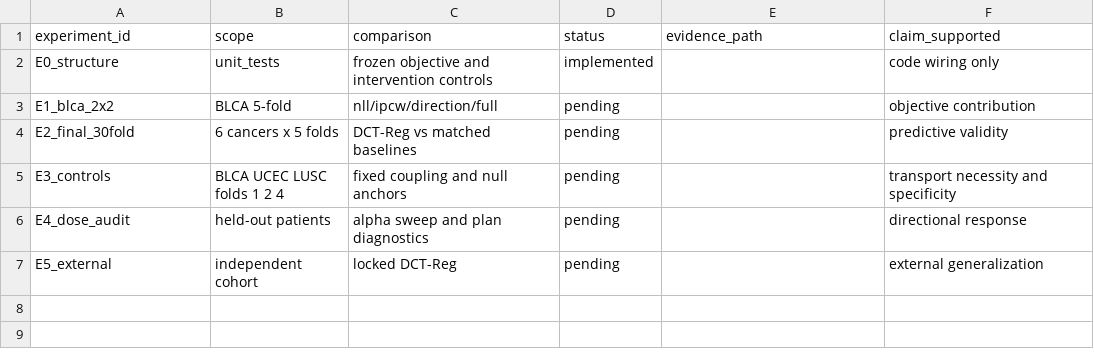
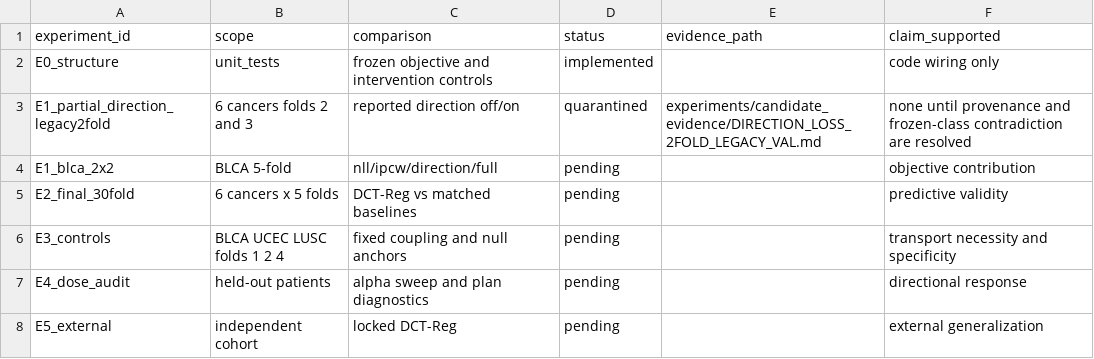
Before and after one commit to LDT-von/DCT-Reg, a CSV file: experiments/REGISTRY.csv, drawn as a sheet; the diff names each change by its address in the sheet, - before the commit and + after, or states it on an @@ line.

Commit message:
docs: quarantine preliminary direction ablation report

```diff
--- a/experiments/REGISTRY.csv
+++ b/experiments/REGISTRY.csv
+row 3: E1_partial_direction_legacy2fold | 6 cancers folds 2 and 3 | reported direction off/on | quarantined | experiments/candidate_evidence/DIRECTION_LOSS_2FOLD_LEGACY_VAL.md | none until provenance and frozen-class contradiction are resolved
```
Also changed, not shown: 3 other files.
